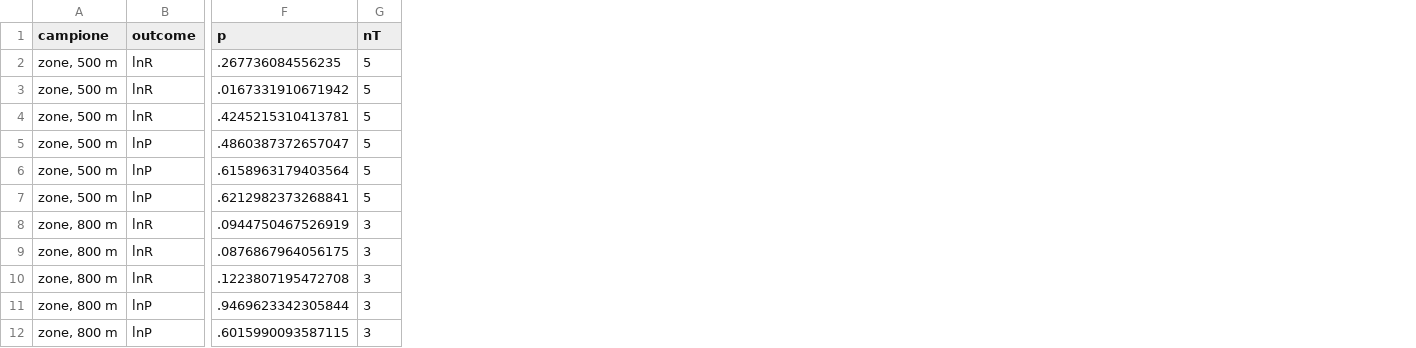
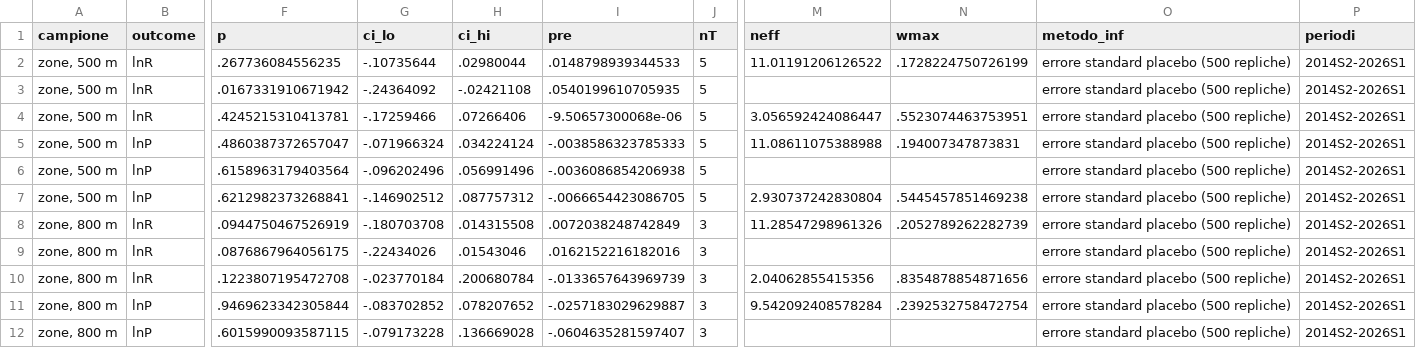
Before and after one commit to salvocalaciura9-lang/milano_housing, a CSV file: output/tables/m4_sdid_results.csv, drawn as a sheet; only a part is shown, gaps mark what is left out; the diff names each change by its address in the sheet, - before the commit and + after, or states it on an @@ line.

```diff
--- a/output/tables/m4_sdid_results.csv
+++ b/output/tables/m4_sdid_results.csv
+column G (ci_lo), rows 2-12: -.10735644 | -.24364092 | -.17259466 | -.071966324 | -.096202496 | -.146902512 | -.180703708 | -.22434026 | -.023770184 | -.083702852 | -.079173228
+column H (ci_hi), rows 2-12: .02980044 | -.02421108 | .07266406 | .034224124 | .056991496 | .087757312 | .014315508 | .01543046 | .200680784 | .078207652 | .136669028
+column I (pre), rows 2-12: .0148798939344533 | .0540199610705935 | -9.50657300068e-06 | -.0038586323785333 | -.0036086854206938 | -.0066654423086705 | .0072038248742849 | .0162152216182016 | -.0133657643969739 | -.0257183029629887 | -.0604635281597407
+column M (neff), rows 2-11: 11.01191206126522 |  | 3.056592424086447 | 11.08611075388988 |  | 2.930737242830804 | 11.28547298961326 |  | 2.04062855415356 | 9.542092408578284
+column N (wmax), rows 2-11: .1728224750726199 |  | .5523074463753951 | .194007347873831 |  | .5445457851469238 | .2052789262282739 |  | .8354878854871656 | .2392532758472754
+column O (metodo_inf), rows 2-12: all errore standard placebo (500 repliche)
+column P (periodi), rows 2-12: all 2014S2-2026S1
```
Also changed, not shown: output/tables/m4_cantieri_results.csv, output/tables/m4_cs_results.csv, 40 other files.
